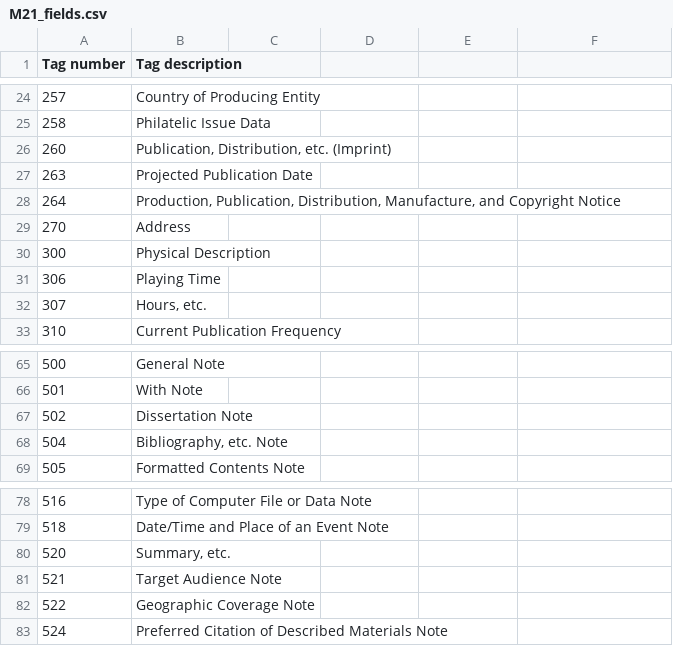
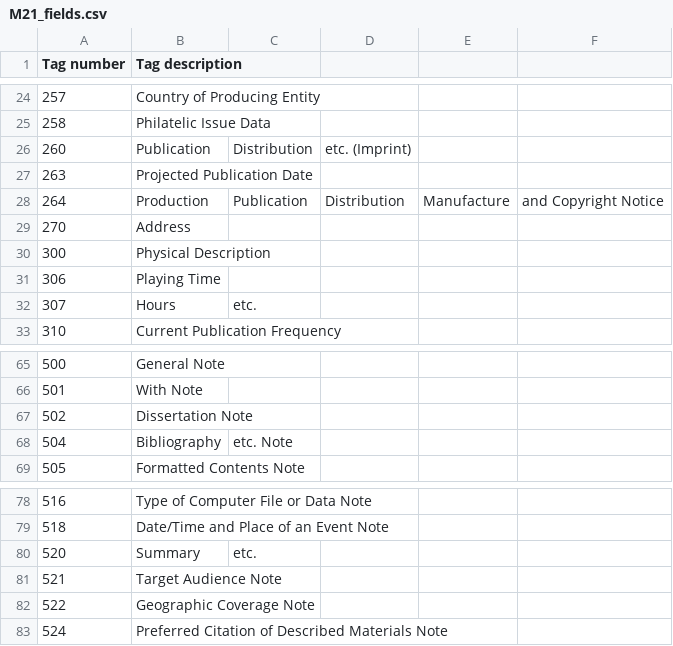
Before and after one commit to UUDigitalHumanitieslab/EDPOP, a CSV file: M21_fields.csv, drawn as a sheet; only a part is shown, gaps mark what is left out; the diff names each change by its address in the sheet, - before the commit and + after, or states it on an @@ line.

```diff
--- a/M21_fields.csv
+++ b/M21_fields.csv
-B26 (Tag description): Publication, Distribution, etc. (Imprint)
+B26 (Tag description): Publication
-C26: (empty)
+C26: Distribution
-D26: (empty)
+D26: etc. (Imprint)
-B28 (Tag description): Production, Publication, Distribution, Manufacture, and Copyright Notice
+B28 (Tag description): Production
-C28: (empty)
+C28: Publication
-D28: (empty)
+D28: Distribution
-E28: (empty)
+E28: Manufacture
-F28: (empty)
+F28: and Copyright Notice
-B32 (Tag description): Hours, etc.
+B32 (Tag description): Hours
-C32: (empty)
+C32: etc.
-B68 (Tag description): Bibliography, etc. Note
+B68 (Tag description): Bibliography
-C68: (empty)
+C68: etc. Note
-B80 (Tag description): Summary, etc.
+B80 (Tag description): Summary
-C80: (empty)
+C80: etc.
```
Also changed, not shown: 1 other file.
